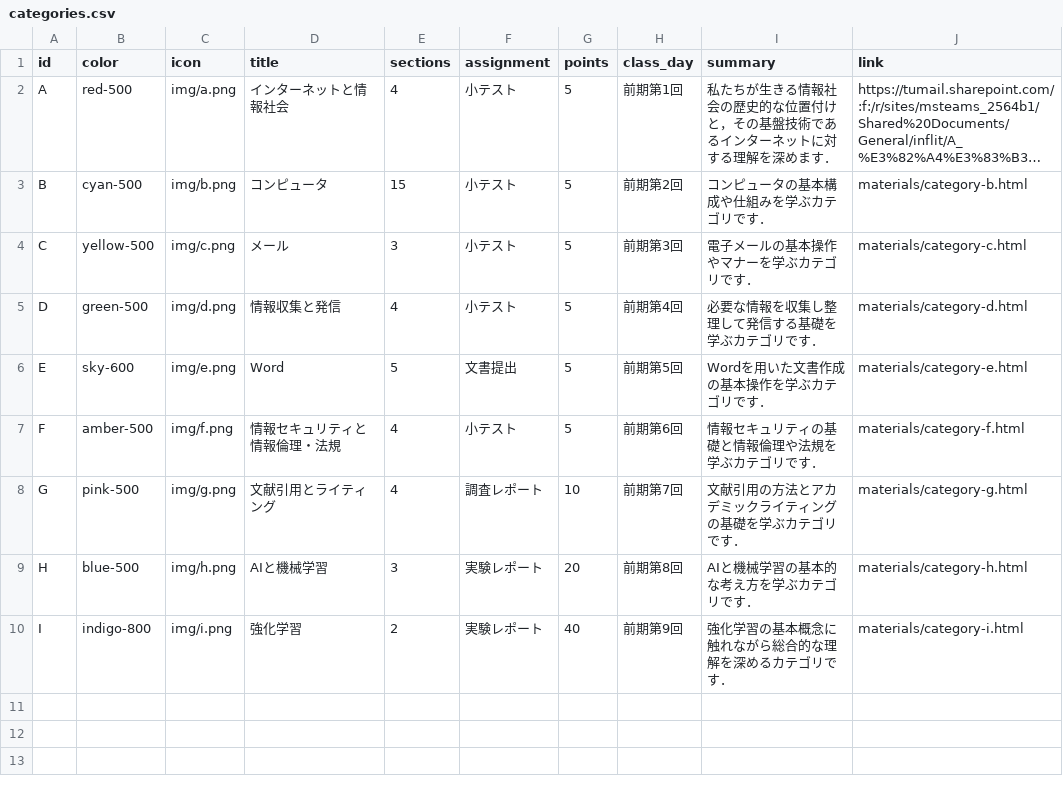
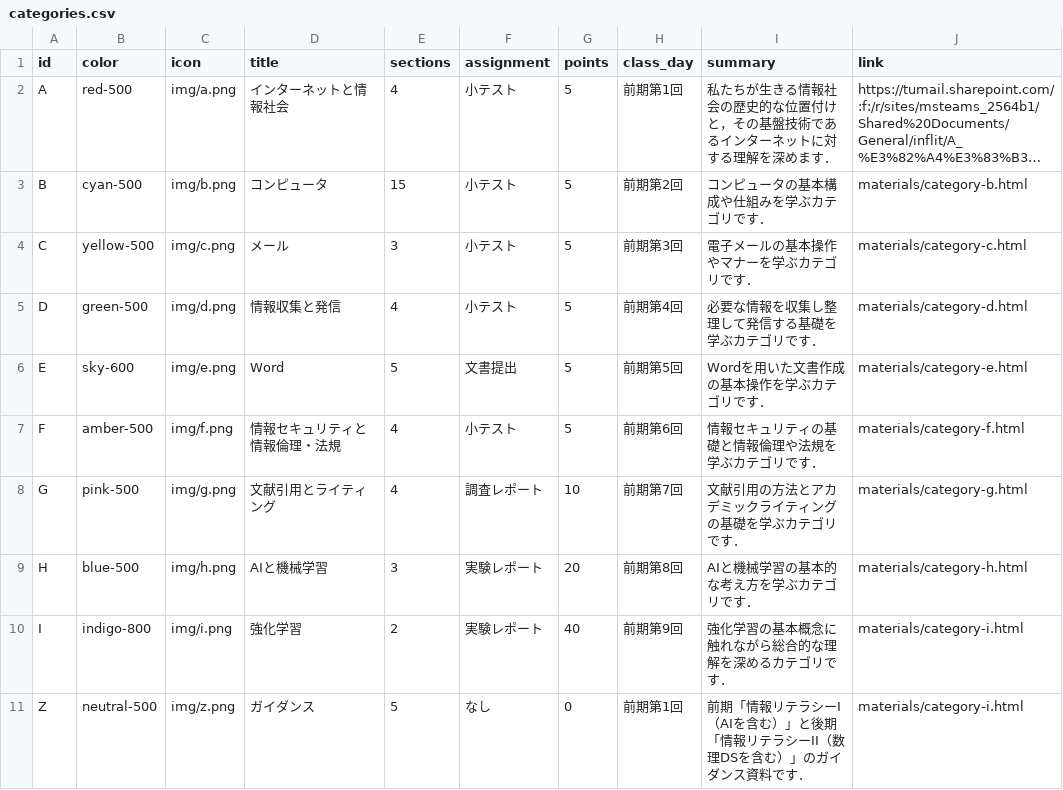
Before and after one commit to masanarius/masanarius.github.io, a CSV file: class/tuinflit/categories.csv, drawn as a sheet; long unchanged cells end in …; the diff names each change by its address in the sheet, - before the commit and + after, or states it on an @@ line.

Commit message:
Update categories.csv

```diff
--- a/class/tuinflit/categories.csv
+++ b/class/tuinflit/categories.csv
+row 11: Z | neutral-500 | img/z.png | ガイダンス | 5 | なし | 0 | 前期第1回 | 前期「情報リテラシーI（AIを含む）」と後期「情報リテラシーII（数理DSを含む）」のガイダンス資料です． | materials/category-i.html
```
